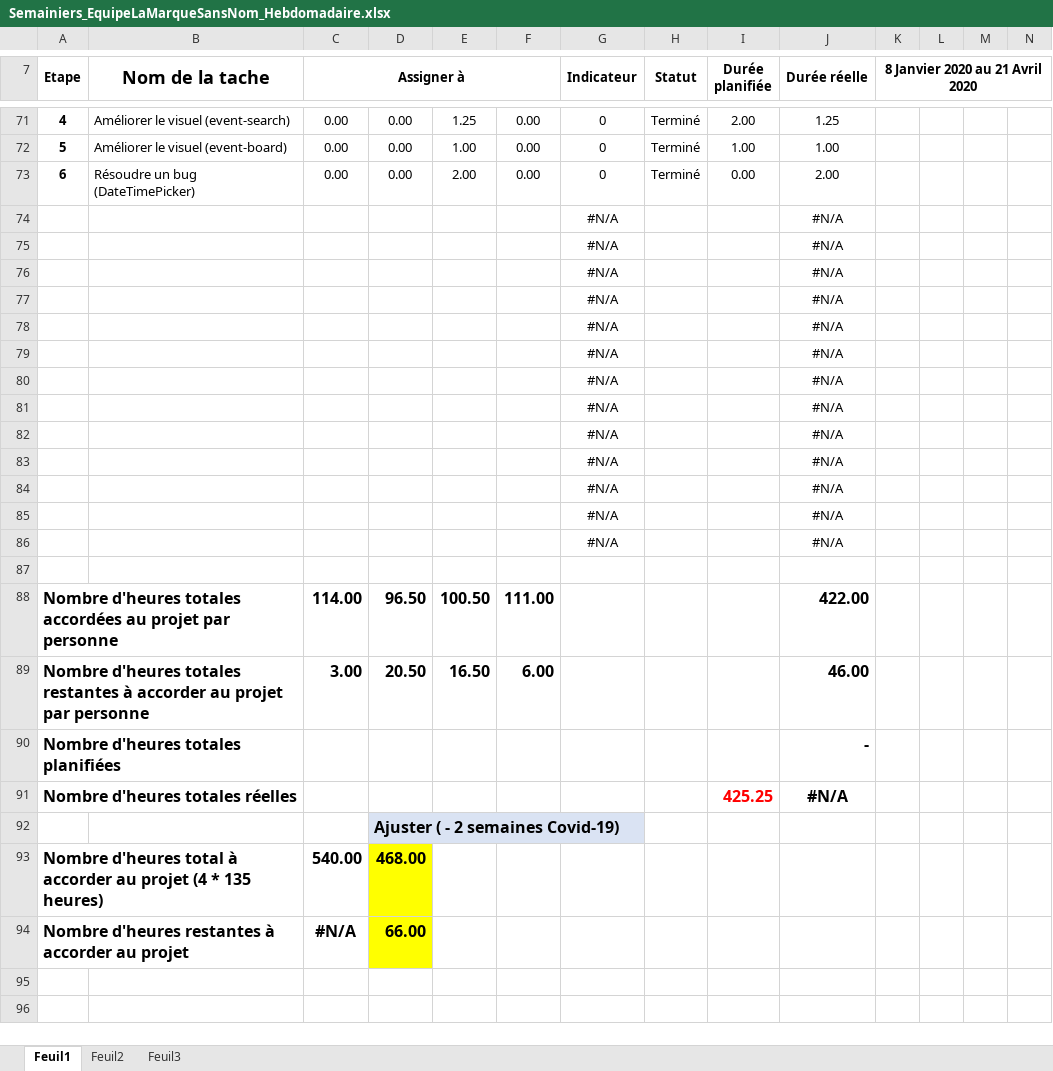
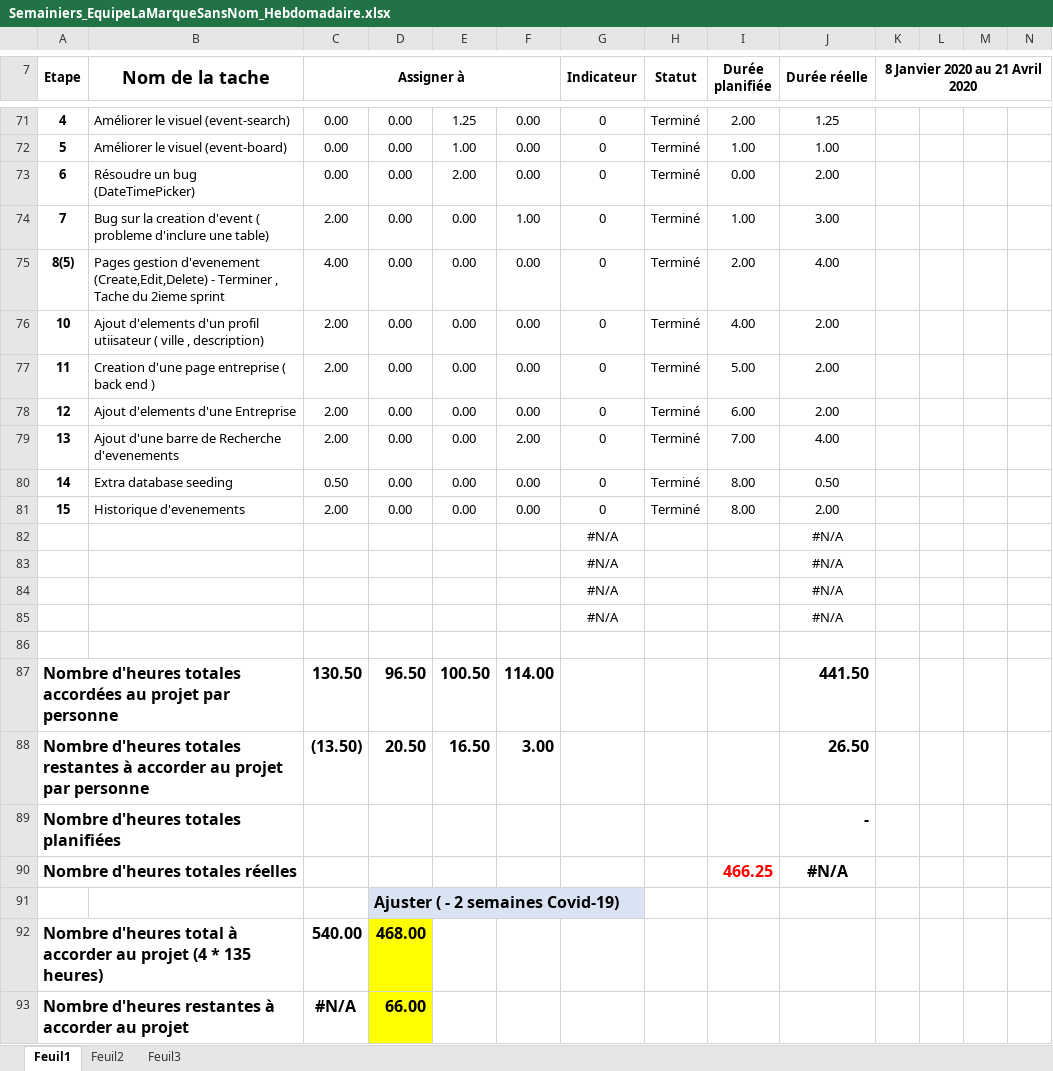
Before and after one commit to mrjrdg/marque-sans-nom, an Excel workbook: Semainiers/Semainiers_EquipeLaMarqueSansNom_Hebdomadaire.xlsx, sheet Feuil1, drawn as a sheet; only a part is shown, gaps mark what is left out; values as stored, in another font and other column widths than the file's, no borders; conditional formats not drawn; removed rows and columns are numbered as before the commit, all else as after; rows hold the shown columns only; the diff names each change by its address in the sheet, - before the commit and + after, or states it on an @@ line.

Commit message:
Ajout d'heures

```diff
--- a/Semainiers/Semainiers_EquipeLaMarqueSansNom_Hebdomadaire.xlsx (sheet Feuil1)
+++ b/Semainiers/Semainiers_EquipeLaMarqueSansNom_Hebdomadaire.xlsx (sheet Feuil1)
-row 74:  |  |  |  |  |  | #N/A |  |  | #N/A
-row 75:  |  |  |  |  |  | #N/A |  |  | #N/A
-row 76:  |  |  |  |  |  | #N/A |  |  | #N/A
-row 77:  |  |  |  |  |  | #N/A |  |  | #N/A
-row 78:  |  |  |  |  |  | #N/A |  |  | #N/A
-row 79:  |  |  |  |  |  | #N/A |  |  | #N/A
-row 80:  |  |  |  |  |  | #N/A |  |  | #N/A
-row 81:  |  |  |  |  |  | #N/A |  |  | #N/A
-row 82:  |  |  |  |  |  | #N/A |  |  | #N/A
+row 74: 7 | Bug sur la creation d'event ( probleme d'inclure une table) | 2.00 | 0.00 | 0.00 | 1.00 | 0 | Terminé | 1.00 | 3.00
+row 75: 8(5) | Pages gestion d'evenement (Create,Edit,Delete) - Terminer , Tache du 2ieme sprint | 4.00 | 0.00 | 0.00 | 0.00 | 0 | Terminé | 2.00 | 4.00
+row 76: 10 | Ajout d'elements d'un profil utiisateur ( ville , description) | 2.00 | 0.00 | 0.00 | 0.00 | 0 | Terminé | 4.00 | 2.00
+row 77: 11 | Creation d'une page entreprise ( back end ) | 2.00 | 0.00 | 0.00 | 0.00 | 0 | Terminé | 5.00 | 2.00
+row 78: 12 | Ajout d'elements d'une Entreprise | 2.00 | 0.00 | 0.00 | 0.00 | 0 | Terminé | 6.00 | 2.00
+row 79: 13 | Ajout d'une barre de Recherche d'evenements | 2.00 | 0.00 | 0.00 | 2.00 | 0 | Terminé | 7.00 | 4.00
+row 80: 14 | Extra database seeding | 0.50 | 0.00 | 0.00 | 0.00 | 0 | Terminé | 8.00 | 0.50
+row 81: 15 | Historique d'evenements | 2.00 | 0.00 | 0.00 | 0.00 | 0 | Terminé | 8.00 | 2.00
-C87 (Assigner à): 114.00
+C87 (Assigner à): 130.50
-F87: 111.00
+F87: 114.00
-J87 (Durée réelle): 422.00
+J87 (Durée réelle): 441.50
-C88 (Assigner à): 3.00
+C88 (Assigner à): (13.50)
-F88: 6.00
+F88: 3.00
-J88 (Durée réelle): 46.00
+J88 (Durée réelle): 26.50
-I90 (Durée planifiée): 425.25
+I90 (Durée planifiée): 466.25
```
Also changed, not shown: formulas that keep their value.
